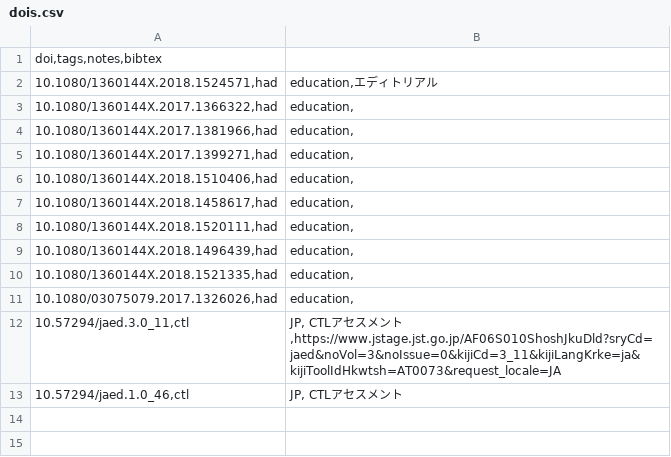
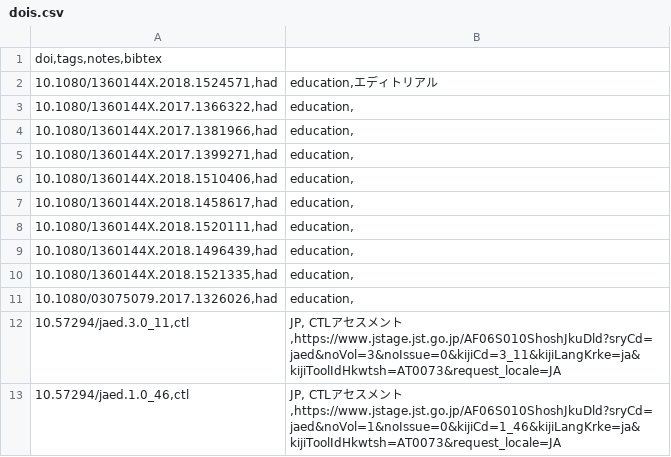
Before and after one commit to kimikazu/ks-academic-constellation, a CSV file: docs/dois.csv, drawn as a sheet.

Commit message:
Update dois.csv

```diff
--- a/docs/dois.csv
+++ b/docs/dois.csv
@@ -12,2 +12,2 @@ doi,tags,notes,bibtex
 10.57294/jaed.3.0_11,ctl; JP, CTLアセスメント,https://www.jstage.jst.go.jp/AF06S010ShoshJkuDld?sryCd=jaed&noVol=3&noIssue=0&kijiCd=3_11&kijiLangKrke=ja&kijiToolIdHkwtsh=AT0073&request_locale=JA
-10.57294/jaed.1.0_46,ctl; JP, CTLアセスメント
+10.57294/jaed.1.0_46,ctl; JP, CTLアセスメント,https://www.jstage.jst.go.jp/AF06S010ShoshJkuDld?sryCd=jaed&noVol=1&noIssue=0&kijiCd=1_46&kijiLangKrke=ja&kijiToolIdHkwtsh=AT0073&request_locale=JA
```
